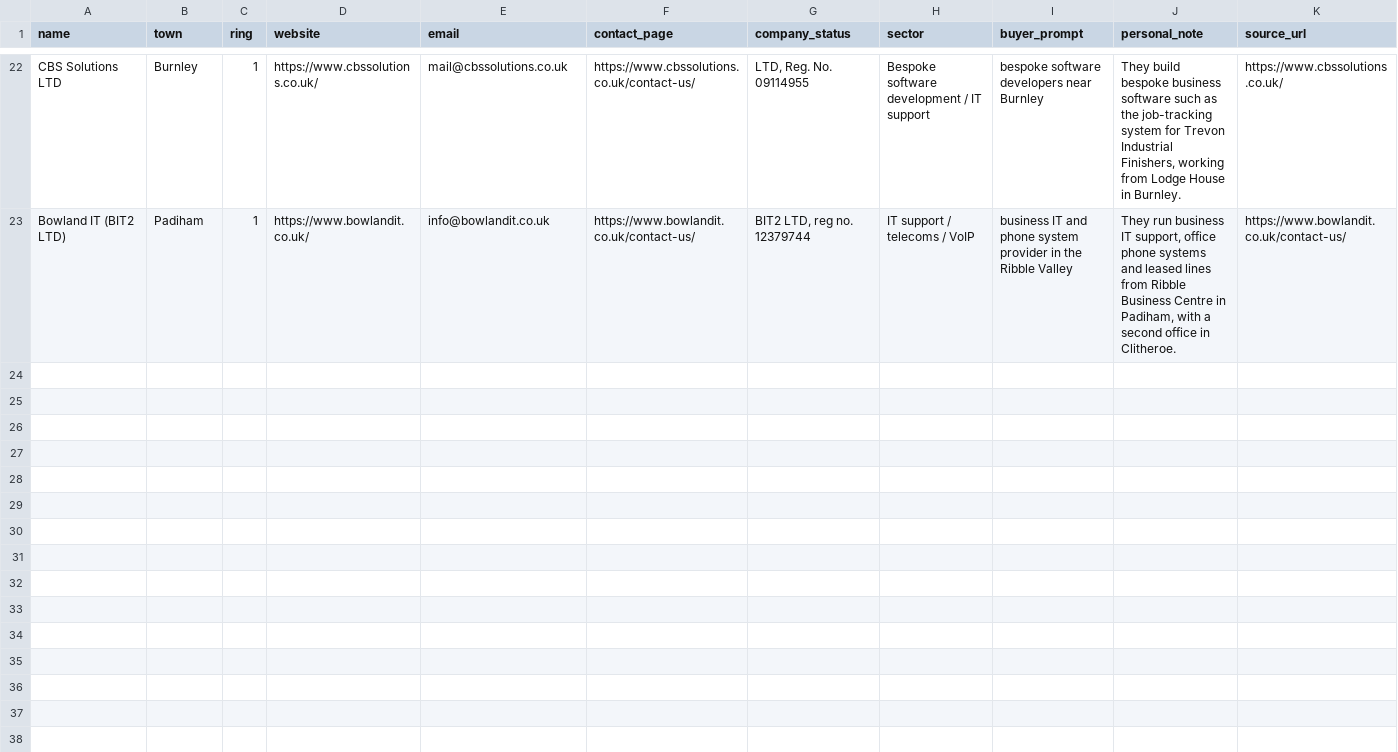
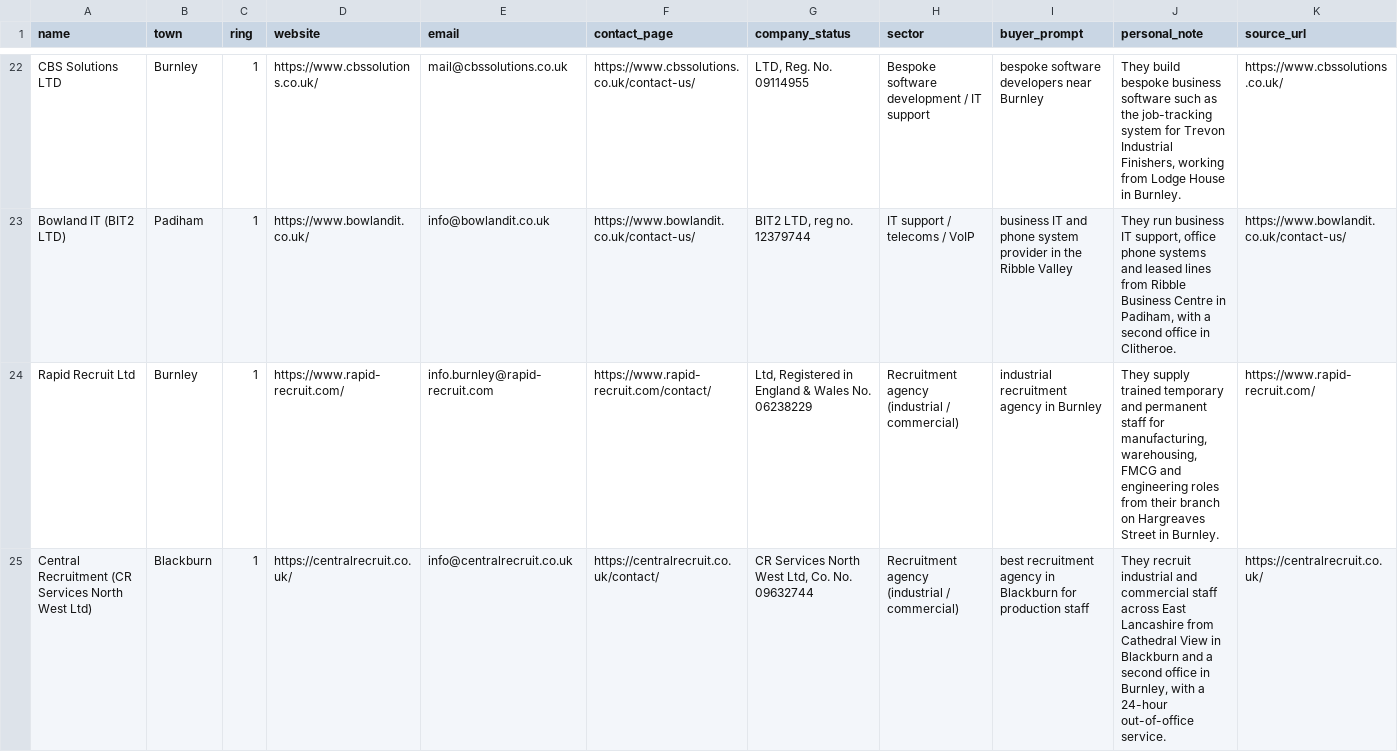
Before and after one commit to glameonline/AISA, a CSV file: outputs/_plan/outreach/b2b-prospects-1.csv, drawn as a sheet; only a part is shown, gaps mark what is left out; the diff covers the shown part only.

```diff
--- a/outputs/_plan/outreach/b2b-prospects-1.csv
+++ b/outputs/_plan/outreach/b2b-prospects-1.csv
@@ -23 +23,3 @@ CBS Solutions LTD,Burnley,1,https://www.cbssolutions.co.uk/,mail@cbssolutions.co
 Bowland IT (BIT2 LTD),Padiham,1,https://www.bowlandit.co.uk/,info@bowlandit.co.uk,https://www.bowlandit.co.uk/contact-us/,"BIT2 LTD, reg no. 12379744",IT support / telecoms / VoIP,business IT and phone system provider in the Ribble Valley,"They run business IT support, office phone systems and leased lines from Ribble Business Centre in Padiham, with a second office in Clitheroe.",https://www.bowlandit.co.uk/contact-us/
+Rapid Recruit Ltd,Burnley,1,https://www.rapid-recruit.com/,info.burnley@rapid-recruit.com,https://www.rapid-recruit.com/contact/,"Ltd, Registered in England & Wales No. 06238229",Recruitment agency (industrial / commercial),industrial recruitment agency in Burnley,"They supply trained temporary and permanent staff for manufacturing, warehousing, FMCG and engineering roles from their branch on Hargreaves Street in Burnley.",https://www.rapid-recruit.com/
+Central Recruitment (CR Services North West Ltd),Blackburn,1,https://centralrecruit.co.uk/,info@centralrecruit.co.uk,https://centralrecruit.co.uk/contact/,"CR Services North West Ltd, Co. No. 09632744",Recruitment agency (industrial / commercial),best recruitment agency in Blackburn for production staff,"They recruit industrial and commercial staff across East Lancashire from Cathedral View in Blackburn and a second office in Burnley, with a 24-hour out-of-office service.",https://centralrecruit.co.uk/
```
Also changed, not shown: 1 added row elsewhere in this file, outputs/_plan/outreach/b2b-prospects-2.csv, outputs/_plan/outreach/b2b-prospects-5.csv, 1 other file.
